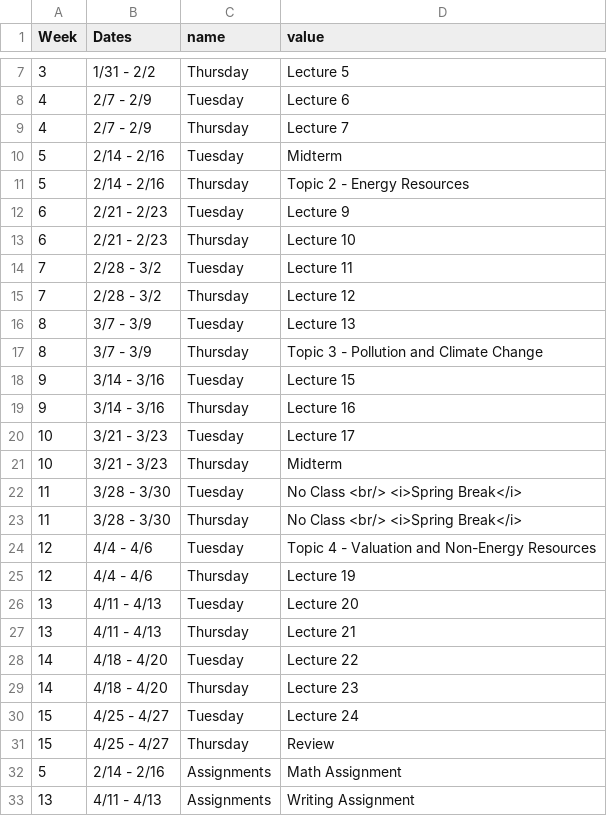
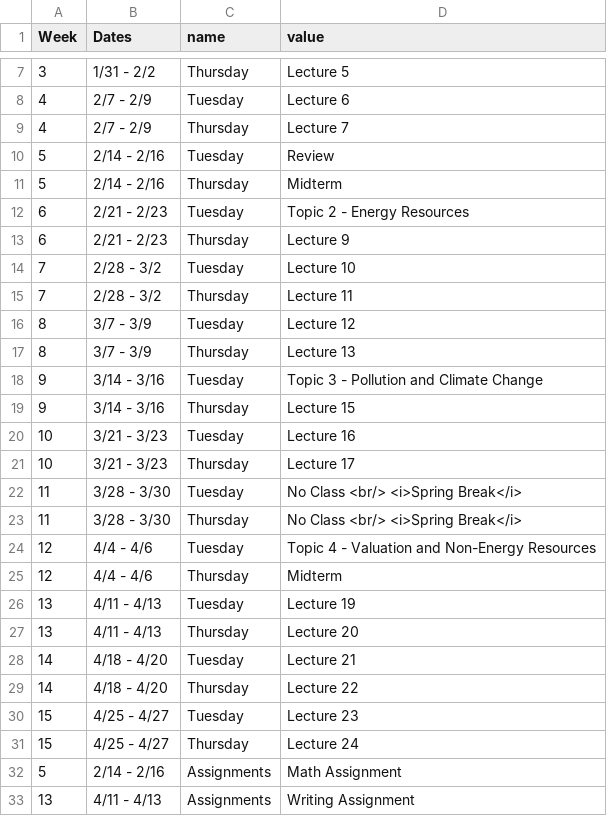
Before and after one commit to kylebutts/CUBoulder_3535, a CSV file: schedule.csv, drawn as a sheet; only a part is shown, gaps mark what is left out.

```diff
--- a/schedule.csv
+++ b/schedule.csv
@@ -9,14 +9,14 @@ Week,Dates,name,value
 4,2/7 - 2/9,Thursday,Lecture 7
-5,2/14 - 2/16,Tuesday,Midterm
-5,2/14 - 2/16,Thursday,Topic 2 - Energy Resources
-6,2/21 - 2/23,Tuesday,Lecture 9
-6,2/21 - 2/23,Thursday,Lecture 10
-7,2/28 - 3/2,Tuesday,Lecture 11
-7,2/28 - 3/2,Thursday,Lecture 12
-8,3/7 - 3/9,Tuesday,Lecture 13
-8,3/7 - 3/9,Thursday,Topic 3 - Pollution and Climate Change
-9,3/14 - 3/16,Tuesday,Lecture 15
-9,3/14 - 3/16,Thursday,Lecture 16
-10,3/21 - 3/23,Tuesday,Lecture 17
-10,3/21 - 3/23,Thursday,Midterm
+5,2/14 - 2/16,Tuesday,Review
+5,2/14 - 2/16,Thursday,Midterm
+6,2/21 - 2/23,Tuesday,Topic 2 - Energy Resources
+6,2/21 - 2/23,Thursday,Lecture 9
+7,2/28 - 3/2,Tuesday,Lecture 10
+7,2/28 - 3/2,Thursday,Lecture 11
+8,3/7 - 3/9,Tuesday,Lecture 12
+8,3/7 - 3/9,Thursday,Lecture 13
+9,3/14 - 3/16,Tuesday,Topic 3 - Pollution and Climate Change
+9,3/14 - 3/16,Thursday,Lecture 15
+10,3/21 - 3/23,Tuesday,Lecture 16
+10,3/21 - 3/23,Thursday,Lecture 17
 11,3/28 - 3/30,Tuesday,No Class <br/> <i>Spring Break</i>
@@ -24,9 +24,9 @@ Week,Dates,name,value
 12,4/4 - 4/6,Tuesday,Topic 4 - Valuation and Non-Energy Resources
-12,4/4 - 4/6,Thursday,Lecture 19
-13,4/11 - 4/13,Tuesday,Lecture 20
-13,4/11 - 4/13,Thursday,Lecture 21
-14,4/18 - 4/20,Tuesday,Lecture 22
-14,4/18 - 4/20,Thursday,Lecture 23
-15,4/25 - 4/27,Tuesday,Lecture 24
-15,4/25 - 4/27,Thursday,Review
+12,4/4 - 4/6,Thursday,Midterm
+13,4/11 - 4/13,Tuesday,Lecture 19
+13,4/11 - 4/13,Thursday,Lecture 20
+14,4/18 - 4/20,Tuesday,Lecture 21
+14,4/18 - 4/20,Thursday,Lecture 22
+15,4/25 - 4/27,Tuesday,Lecture 23
+15,4/25 - 4/27,Thursday,Lecture 24
 5,2/14 - 2/16,Assignments,Math Assignment
```
Also changed, not shown: 3 other files.
